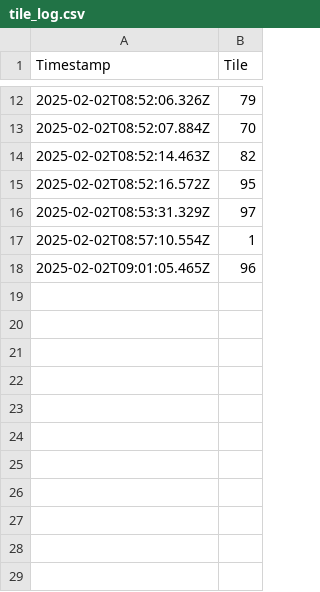
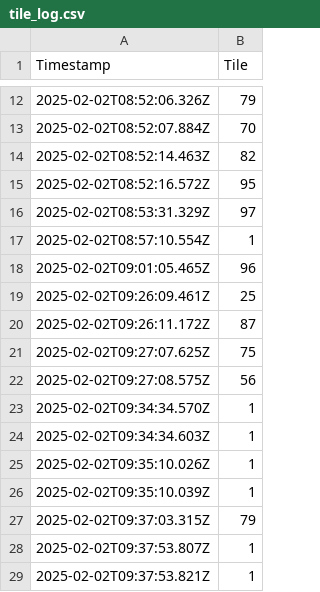
Before and after one commit to 25eliu/GravityTile, a CSV file: tile-monitor/tile_log.csv, drawn as a sheet; only a part is shown, gaps mark what is left out.

```diff
--- a/tile-monitor/tile_log.csv
+++ b/tile-monitor/tile_log.csv
@@ -18 +18,12 @@ Timestamp,Tile
 2025-02-02T09:01:05.465Z,96
+2025-02-02T09:26:09.461Z,25
+2025-02-02T09:26:11.172Z,87
+2025-02-02T09:27:07.625Z,75
+2025-02-02T09:27:08.575Z,56
+2025-02-02T09:34:34.570Z,1
+2025-02-02T09:34:34.603Z,1
+2025-02-02T09:35:10.026Z,1
+2025-02-02T09:35:10.039Z,1
+2025-02-02T09:37:03.315Z,79
+2025-02-02T09:37:53.807Z,1
+2025-02-02T09:37:53.821Z,1
```
Also changed, not shown: 6 other files.
